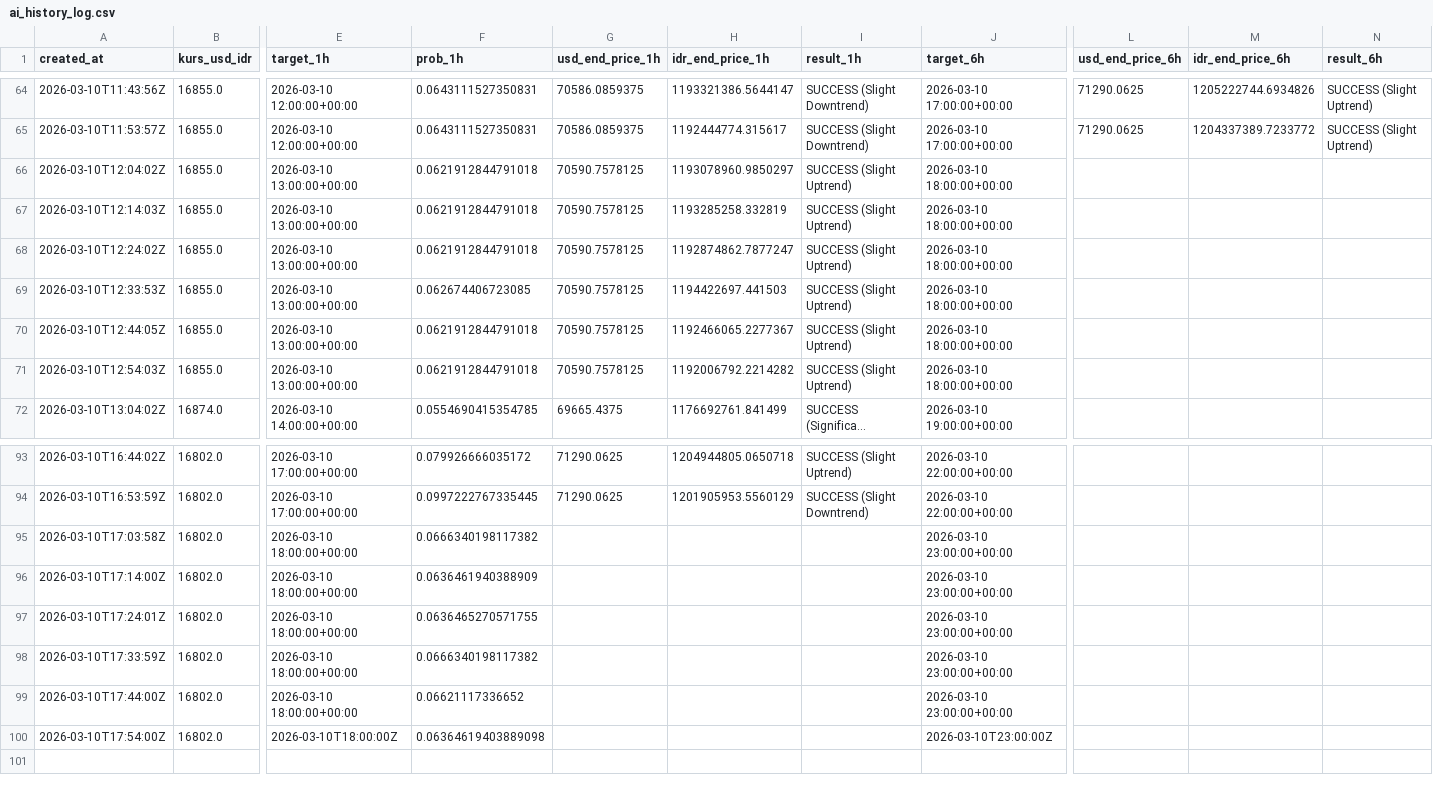
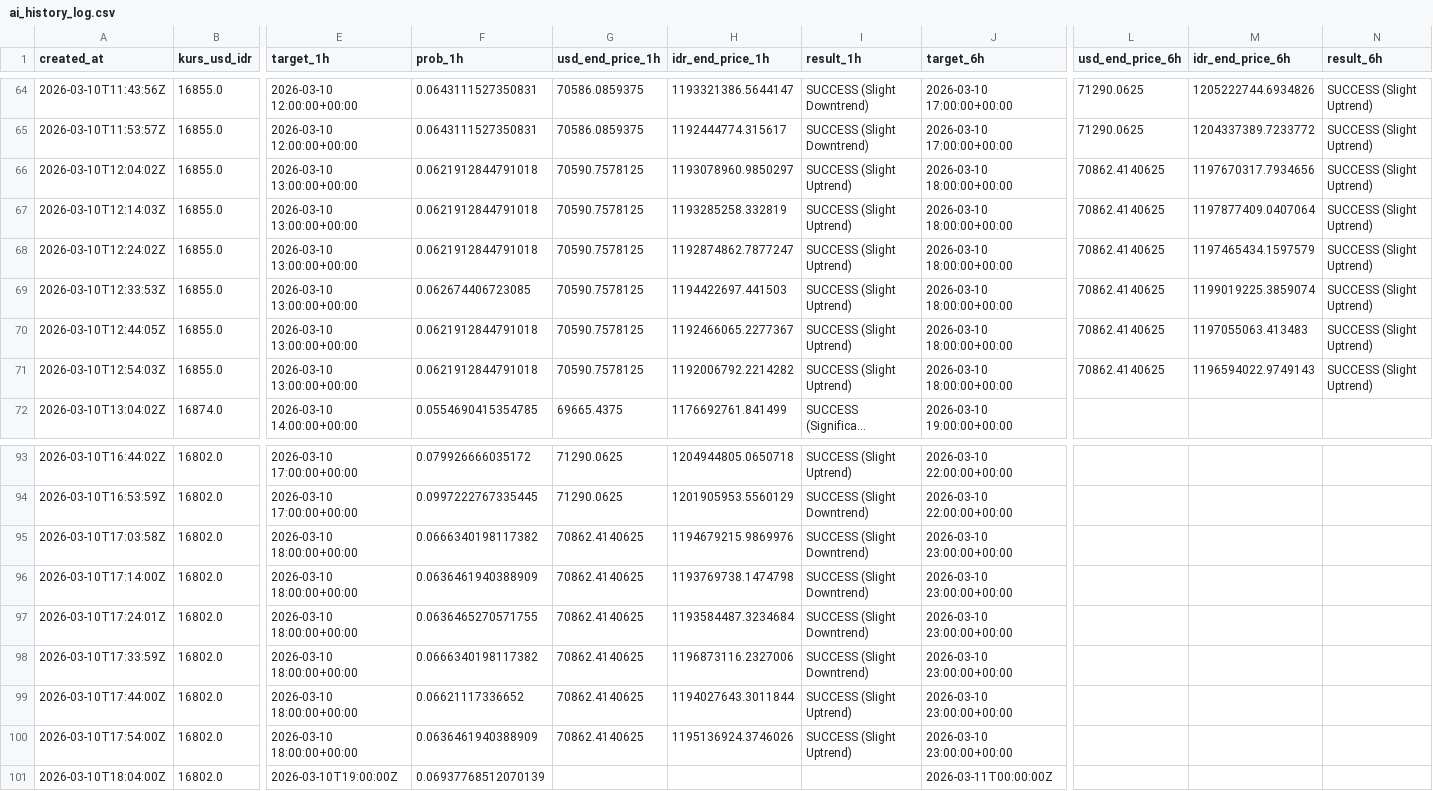
Before and after one commit to bryanagus/btc-bot, a CSV file: ai_history_log.csv, drawn as a sheet; only a part is shown, gaps mark what is left out; long unchanged cells end in …; rows hold the shown columns only; the diff names each change by its address in the sheet, - before the commit and + after, or states it on an @@ line.

```diff
--- a/ai_history_log.csv
+++ b/ai_history_log.csv
-L66:L71 (usd_end_price_6h): (empty)
+L66:L71 (usd_end_price_6h): 70862.4140625
-M66 (idr_end_price_6h): (empty)
+M66 (idr_end_price_6h): 1197670317.7934656
-N66:N71 (result_6h): (empty)
+N66:N71 (result_6h): SUCCESS (Slight Uptrend)
-M67 (idr_end_price_6h): (empty)
+M67 (idr_end_price_6h): 1197877409.0407064
-M68 (idr_end_price_6h): (empty)
+M68 (idr_end_price_6h): 1197465434.1597579
-M69 (idr_end_price_6h): (empty)
+M69 (idr_end_price_6h): 1199019225.3859074
-M70 (idr_end_price_6h): (empty)
+M70 (idr_end_price_6h): 1197055063.413483
-M71 (idr_end_price_6h): (empty)
+M71 (idr_end_price_6h): 1196594022.9749143
-G95:G100 (usd_end_price_1h): (empty)
+G95:G100 (usd_end_price_1h): 70862.4140625
-H95 (idr_end_price_1h): (empty)
+H95 (idr_end_price_1h): 1194679215.9869976
-I95:I98 (result_1h): (empty)
+I95:I98 (result_1h): SUCCESS (Slight Downtrend)
-H96 (idr_end_price_1h): (empty)
+H96 (idr_end_price_1h): 1193769738.1474798
-H97 (idr_end_price_1h): (empty)
+H97 (idr_end_price_1h): 1193584487.3234684
-H98 (idr_end_price_1h): (empty)
+H98 (idr_end_price_1h): 1196873116.2327006
-H99 (idr_end_price_1h): (empty)
+H99 (idr_end_price_1h): 1194027643.3011844
-I99:I100 (result_1h): (empty)
+I99:I100 (result_1h): SUCCESS (Slight Uptrend)
-E100 (target_1h): 2026-03-10T18:00:00Z
+E100 (target_1h): 2026-03-10 18:00:00+00:00
-F100 (prob_1h): 0.06364619403889098
+F100 (prob_1h): 0.0636461940388909
-H100 (idr_end_price_1h): (empty)
+H100 (idr_end_price_1h): 1195136924.3746026
-J100 (target_6h): 2026-03-10T23:00:00Z
+J100 (target_6h): 2026-03-10 23:00:00+00:00
+row 101: 2026-03-10T18:04:00Z | 16802.0 | 2026-03-10T19:00:00Z | 0.06937768512070139 |  |  |  | 2026-03-11T00:00:00Z
```
Also changed, not shown: 1 other file.
